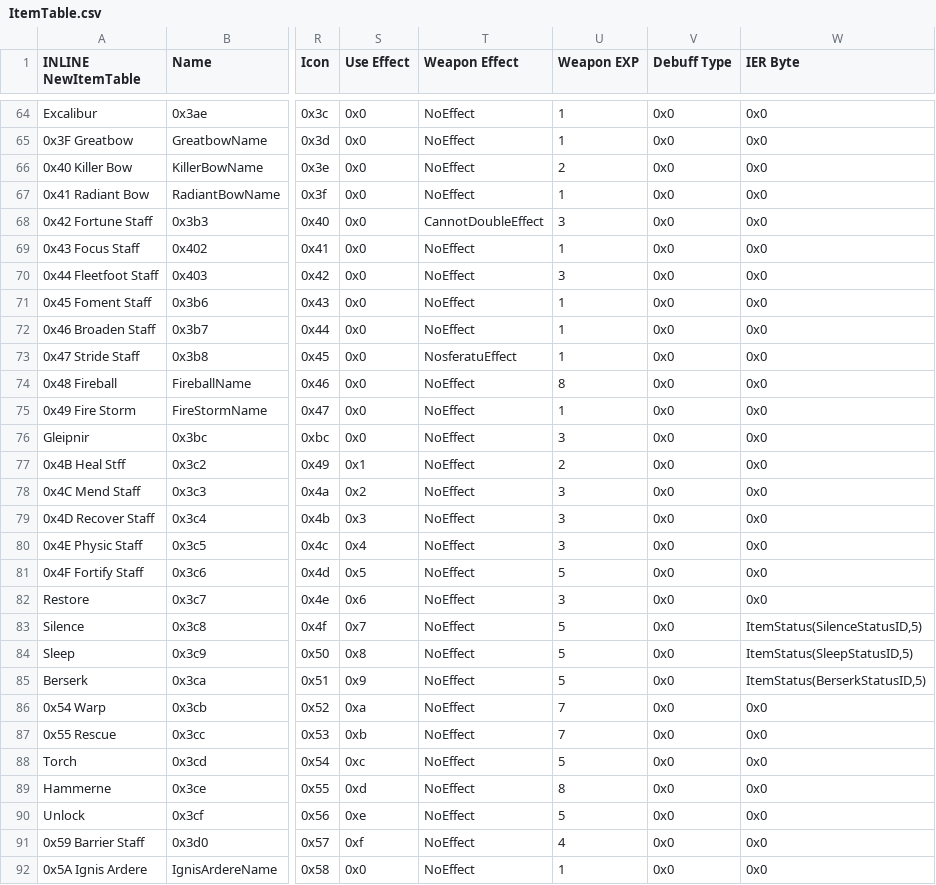
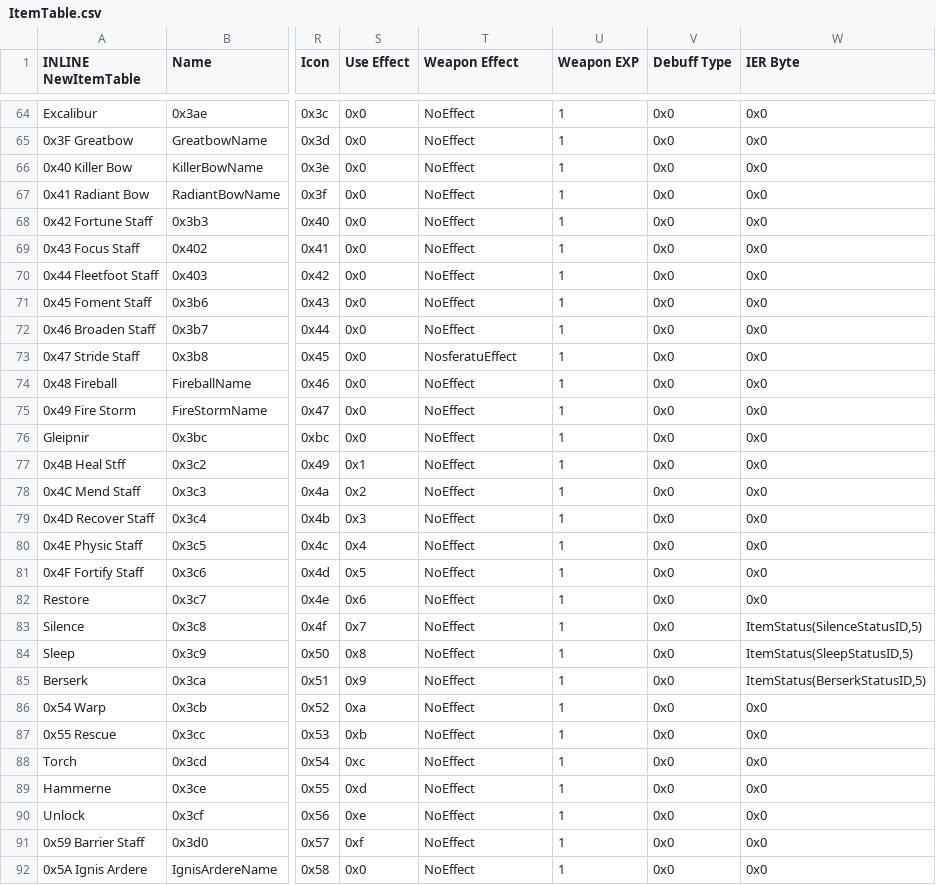
Before and after one commit to GigaExcalibur/Devotia, a CSV file: Tables/NightmareModules/Items/ItemTable.csv, drawn as a sheet; only a part is shown, gaps mark what is left out; the diff covers the shown part only; the diff names each change by its address in the sheet, - before the commit and + after, or states it on an @@ line.

Commit message:
Item effects and wexp

```diff
--- a/Tables/NightmareModules/Items/ItemTable.csv
+++ b/Tables/NightmareModules/Items/ItemTable.csv
-U66 (Weapon EXP): 2
+U66 (Weapon EXP): 1
-T68 (Weapon Effect): CannotDoubleEffect
+T68 (Weapon Effect): NoEffect
-U68 (Weapon EXP): 3
+U68 (Weapon EXP): 1
-U70 (Weapon EXP): 3
+U70 (Weapon EXP): 1
-U74 (Weapon EXP): 8
+U74 (Weapon EXP): 1
-U76 (Weapon EXP): 3
+U76 (Weapon EXP): 1
-U77 (Weapon EXP): 2
+U77 (Weapon EXP): 1
-U78:U80 (Weapon EXP): 3
+U78:U80 (Weapon EXP): 1
-U81 (Weapon EXP): 5
+U81 (Weapon EXP): 1
-U82 (Weapon EXP): 3
+U82 (Weapon EXP): 1
-U83:U85 (Weapon EXP): 5
+U83:U85 (Weapon EXP): 1
-U86:U87 (Weapon EXP): 7
+U86:U87 (Weapon EXP): 1
-U88 (Weapon EXP): 5
+U88 (Weapon EXP): 1
-U89 (Weapon EXP): 8
+U89 (Weapon EXP): 1
-U90 (Weapon EXP): 5
+U90 (Weapon EXP): 1
-U91 (Weapon EXP): 4
+U91 (Weapon EXP): 1
```
Also changed, not shown: 129 edited cells elsewhere in this file.
